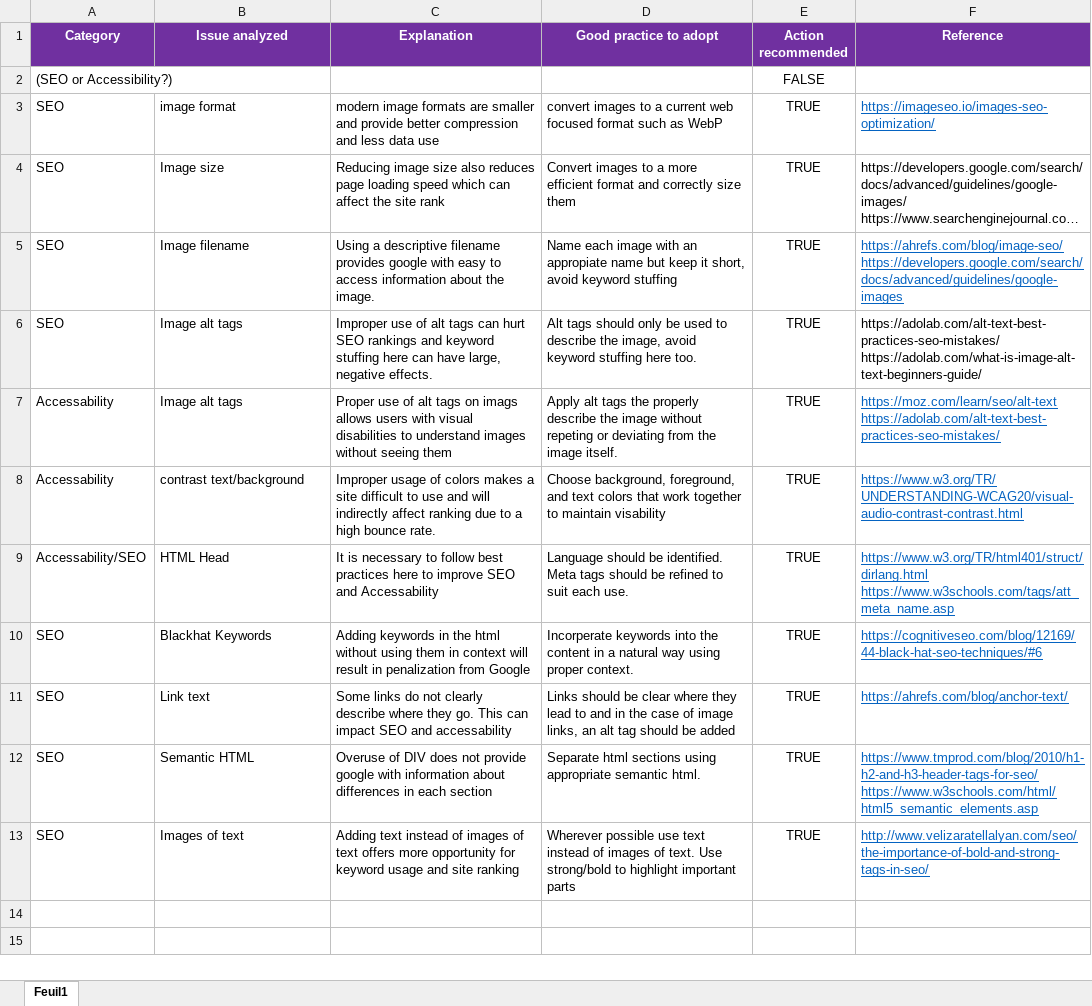
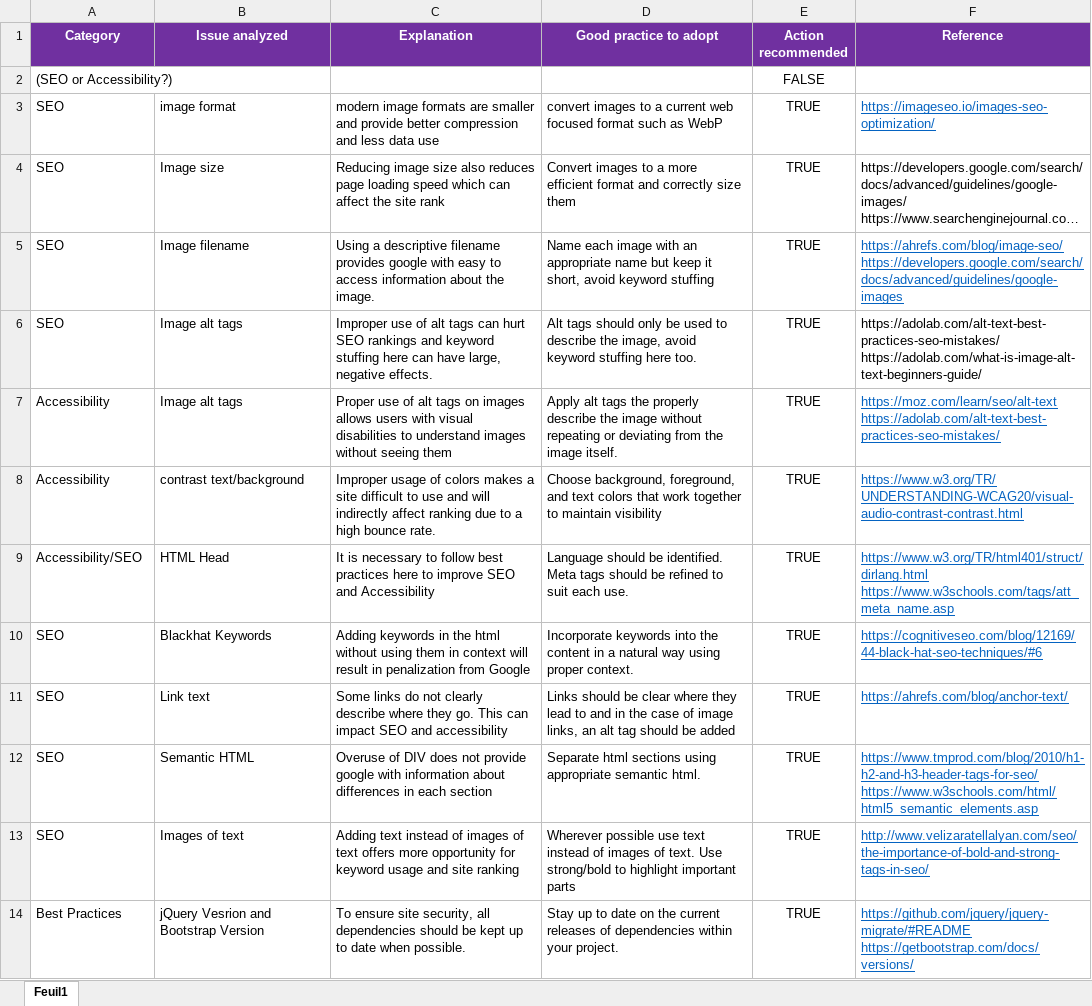
Before and after one commit to Dev-kris/OC-Optimize-Existing-Website-SEO, an Excel workbook: site-audit/seo-audit-mike-final.xlsx, sheet Feuil1, drawn as a sheet; long unchanged cells end in …; values as stored, in another font and other column widths than the file's, no borders; ↵ is a line break in a cell; the diff names each change by its address in the sheet, - before the commit and + after, or states it on an @@ line.

Commit message:
Updated bootstrap to latest version within 3 (3.4.1)
To address potential vulnerabilities the site has been updated to the latest version of Bootstrap 3.

Updated spreadsheet of changes for the audit

```diff
--- a/site-audit/seo-audit-mike-final.xlsx (sheet Feuil1)
+++ b/site-audit/seo-audit-mike-final.xlsx (sheet Feuil1)
-D5 (Good practice to adopt): …with an appropiate name but…
+D5 (Good practice to adopt): …with an appropriate name but…
-A7:A8 (Category): Accessability
+A7:A8 (Category): Accessibility
-C7 (Explanation): …tags on imags allows users…
+C7 (Explanation): …tags on images allows users…
-D7 (Good practice to adopt): …image without repeting or deviating…
+D7 (Good practice to adopt): …image without repeating or deviating…
-D8 (Good practice to adopt): …to maintain visability
+D8 (Good practice to adopt): …to maintain visibility
-A9 (Category): Accessability/SEO
+A9 (Category): Accessibility/SEO
-C9 (Explanation): …SEO and Accessability
+C9 (Explanation): …SEO and Accessibility
-D10 (Good practice to adopt): Incorperate keywords into…
+D10 (Good practice to adopt): Incorporate keywords into…
-C11 (Explanation): …SEO and accessability
+C11 (Explanation): …SEO and accessibility
+row 14: Best Practices | jQuery Vesrion and Bootstrap Version | To ensure site security, all dependencies should be kept up to date when possible. | Stay up to date on the current releases of dependencies within your project. | TRUE | https://github.com/jquery/jquery-migrate/#README ↵ https://getbootstrap.com/docs/versions/
```
Also changed, not shown: 8 other files.
